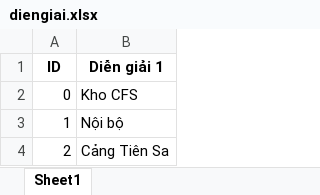
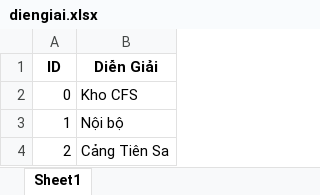
Before and after one commit to DangCongKhai/danalog_app, an Excel workbook: diengiai.xlsx, sheet Sheet1, drawn as a sheet; values as stored, in another font and other column widths than the file's, no borders; the diff names each change by its address in the sheet, - before the commit and + after, or states it on an @@ line.

```diff
--- a/diengiai.xlsx (sheet Sheet1)
+++ b/diengiai.xlsx (sheet Sheet1)
-B1: Diễn giải 1
+B1: Diễn Giải
```
Also changed, not shown: 2 other files.
